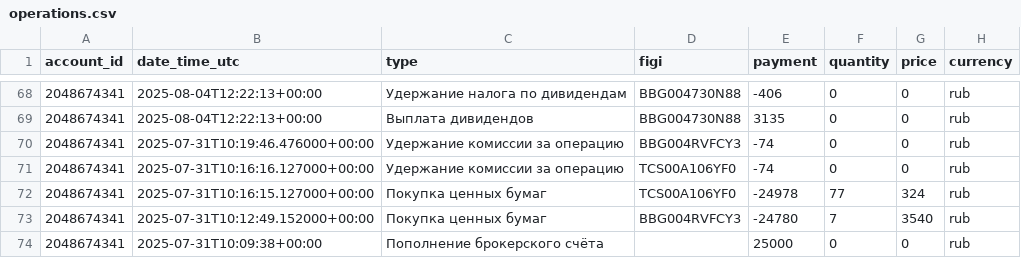
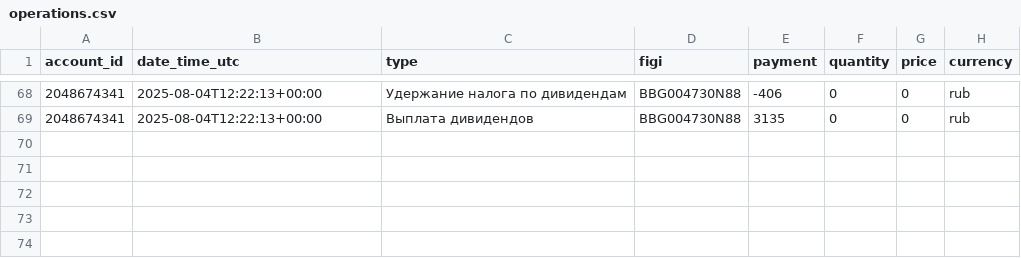
Before and after one commit to BadeevIlya/buffer_repos, a CSV file: operations.csv, drawn as a sheet; only a part is shown, gaps mark what is left out; the diff names each change by its address in the sheet, - before the commit and + after, or states it on an @@ line.

Commit message:
Update CSV from Sheets

```diff
--- a/operations.csv
+++ b/operations.csv
-row 70: 2048674341 | 2025-07-31T10:19:46.476000+00:00 | Удержание комиссии за операцию | BBG004RVFCY3 | -74 | 0 | 0 | rub
-row 71: 2048674341 | 2025-07-31T10:16:16.127000+00:00 | Удержание комиссии за операцию | TCS00A106YF0 | -74 | 0 | 0 | rub
-row 72: 2048674341 | 2025-07-31T10:16:15.127000+00:00 | Покупка ценных бумаг | TCS00A106YF0 | -24978 | 77 | 324 | rub
-row 73: 2048674341 | 2025-07-31T10:12:49.152000+00:00 | Покупка ценных бумаг | BBG004RVFCY3 | -24780 | 7 | 3540 | rub
-row 74: 2048674341 | 2025-07-31T10:09:38+00:00 | Пополнение брокерского счёта |  | 25000 | 0 | 0 | rub
```
Also changed, not shown: portfolio.csv.
